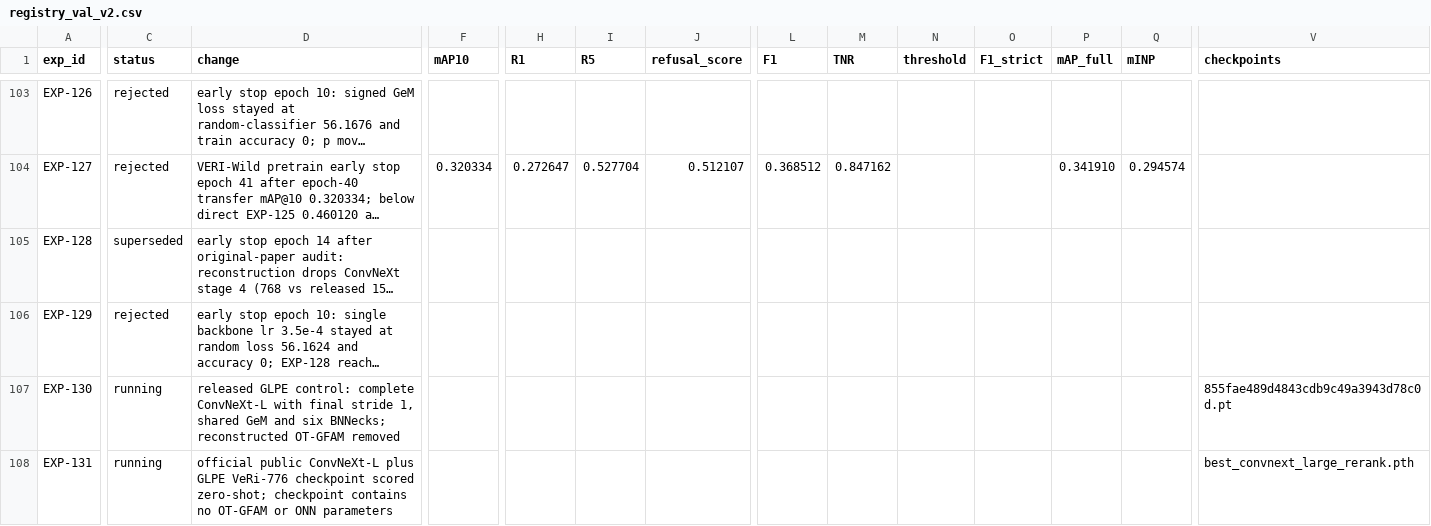
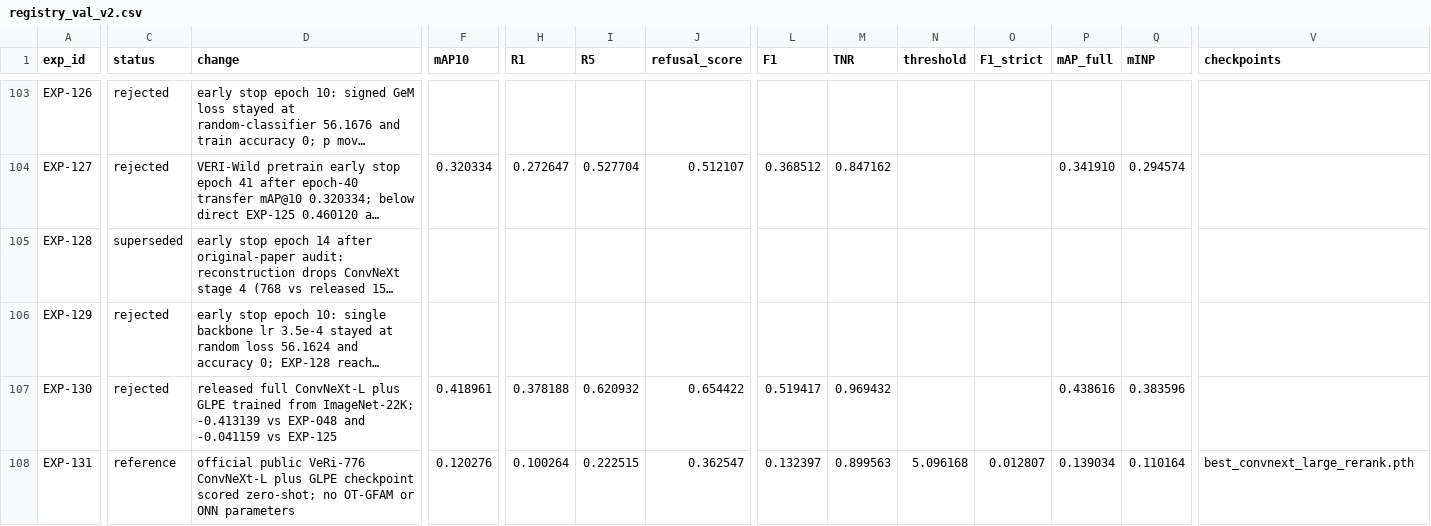
Before and after one commit to chrizantona/yslfalcon, a CSV file: experiments/registry_val_v2.csv, drawn as a sheet; only a part is shown, gaps mark what is left out; long unchanged cells end in …; the diff names each change by its address in the sheet, - before the commit and + after, or states it on an @@ line.

Commit message:
Record released GLPE control results

```diff
--- a/experiments/registry_val_v2.csv
+++ b/experiments/registry_val_v2.csv
-C107 (status): running
+C107 (status): rejected
-D107 (change): released GLPE control: complete ConvNeXt-L with final stride 1, shared GeM and six BNNecks; reconstructed OT-GFAM removed
+D107 (change): released full ConvNeXt-L plus GLPE trained from ImageNet-22K; -0.413139 vs EXP-048 and -0.041159 vs EXP-125
-F107 (mAP10): (empty)
+F107 (mAP10): 0.418961
-H107 (R1): (empty)
+H107 (R1): 0.378188
-I107 (R5): (empty)
+I107 (R5): 0.620932
-J107 (refusal_score): (empty)
+J107 (refusal_score): 0.654422
-L107 (F1): (empty)
+L107 (F1): 0.519417
-M107 (TNR): (empty)
+M107 (TNR): 0.969432
-P107 (mAP_full): (empty)
+P107 (mAP_full): 0.438616
-Q107 (mINP): (empty)
+Q107 (mINP): 0.383596
-V107 (checkpoints): 855fae489d4843cdb9c49a3943d78c0d.pt
+V107 (checkpoints): (empty)
-C108 (status): running
+C108 (status): reference
-D108 (change): official public ConvNeXt-L plus GLPE VeRi-776 checkpoint scored zero-shot; checkpoint contains no OT-GFAM…
+D108 (change): official public VeRi-776 ConvNeXt-L plus GLPE checkpoint scored zero-shot; no OT-GFAM…
-F108 (mAP10): (empty)
+F108 (mAP10): 0.120276
-H108 (R1): (empty)
+H108 (R1): 0.100264
-I108 (R5): (empty)
+I108 (R5): 0.222515
-J108 (refusal_score): (empty)
+J108 (refusal_score): 0.362547
-L108 (F1): (empty)
+L108 (F1): 0.132397
-M108 (TNR): (empty)
+M108 (TNR): 0.899563
-N108 (threshold): (empty)
+N108 (threshold): 5.096168
-O108 (F1_strict): (empty)
+O108 (F1_strict): 0.012807
-P108 (mAP_full): (empty)
+P108 (mAP_full): 0.139034
-Q108 (mINP): (empty)
+Q108 (mINP): 0.110164
```
Also changed, not shown: 3 other files.
